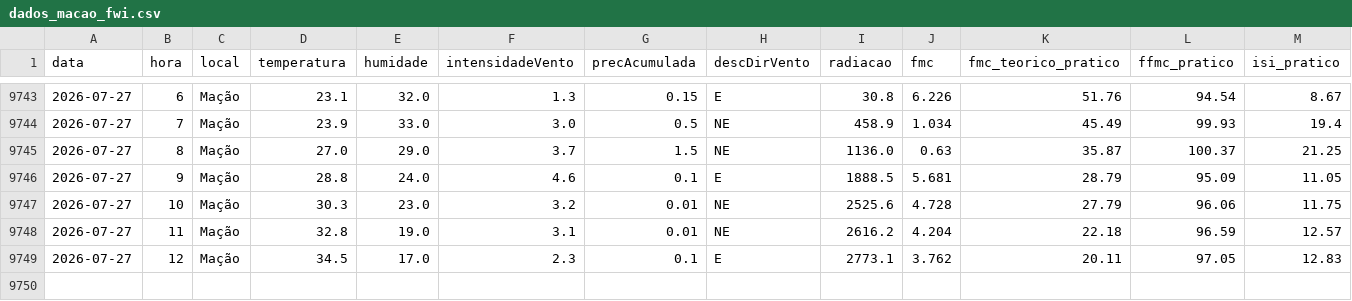
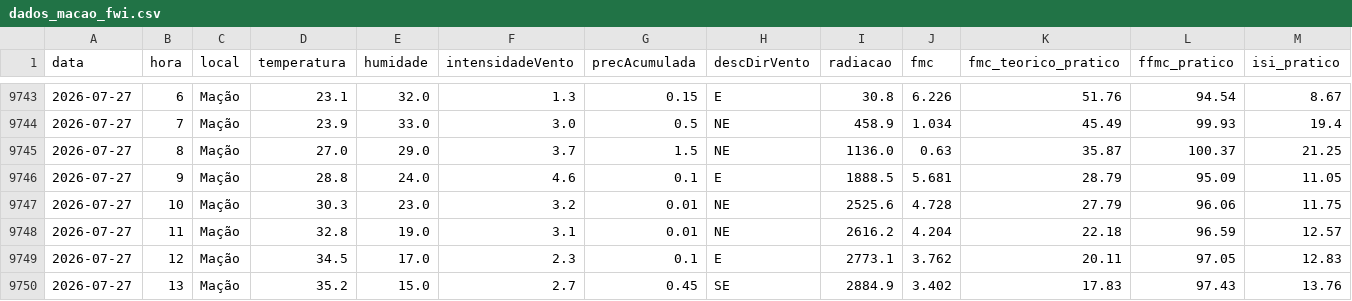
Before and after one commit to 23657/fwi-pipeline-ipt, a CSV file: dados_macao_fwi.csv, drawn as a sheet; only a part is shown, gaps mark what is left out; rows hold the shown columns only; the diff names each change by its address in the sheet, - before the commit and + after, or states it on an @@ line.

```diff
--- a/dados_macao_fwi.csv
+++ b/dados_macao_fwi.csv
+row 9750: 2026-07-27 | 13 | Mação | 35.2 | 15.0 | 2.7 | 0.45 | SE | 2884.9 | 3.402 | 17.83 | 97.43 | 13.76
```
Also changed, not shown: dados_castanheira_de_pera_fwi.csv, dados_oleiros_fwi.csv, 1 other file.
